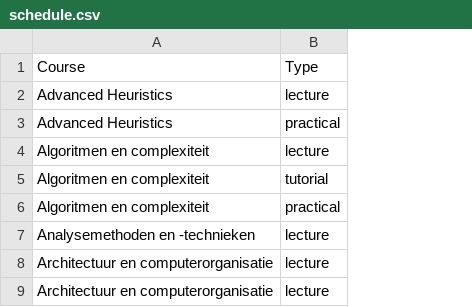
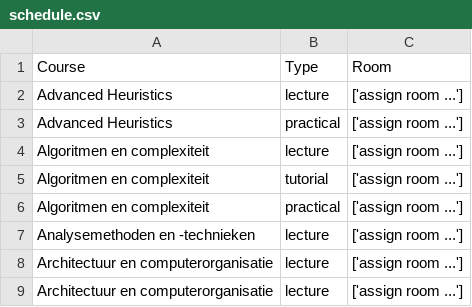
Before and after one commit to AnnemijnD/safariteam, a CSV file: code/schedule.csv, drawn as a sheet; only a part is shown; the diff names each change by its address in the sheet, - before the commit and + after, or states it on an @@ line.

Commit message:
assign room

```diff
--- a/code/schedule.csv
+++ b/code/schedule.csv
+column C, rows 1-9: Room | ['assign room ...'] | ['assign room ...'] | ['assign room ...'] | ['assign room ...'] | ['assign room ...'] | ['assign room ...'] | ['assign room ...'] | ['assign room ...']
```
Also changed, not shown: 3 other files.
